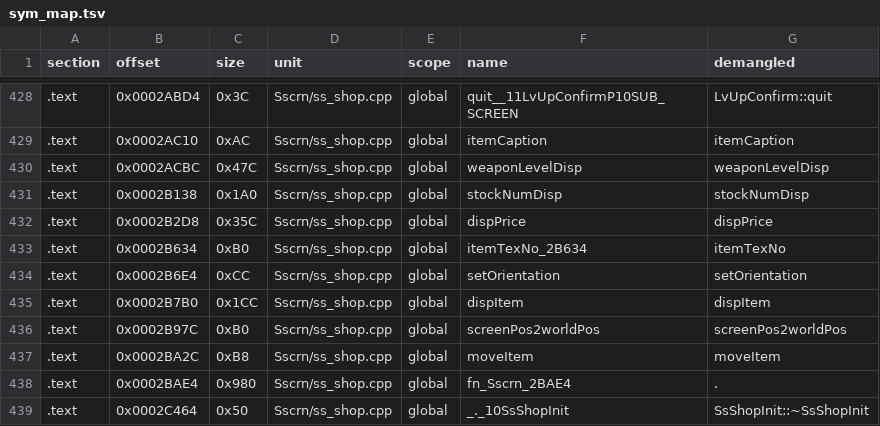
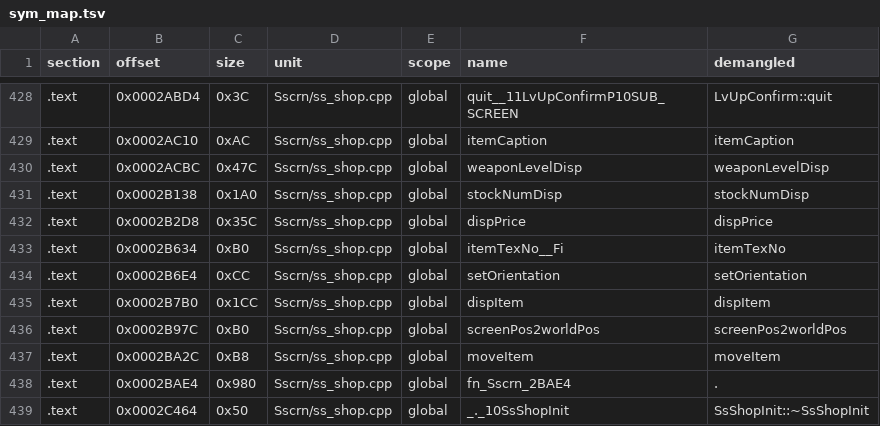
Before and after one commit to Penguinjanator/re4, a TSV file: config/G4BE08/modules/Sscrn/sym_map.tsv, drawn as a sheet; only a part is shown, gaps mark what is left out.

Commit message:
Sscrn: ss_shop 60/74 written; ss_map .rodata identical; ss_pzzl.h widget classes in target order; ShopWork/SsShopMain layouts

```diff
--- a/config/G4BE08/modules/Sscrn/sym_map.tsv
+++ b/config/G4BE08/modules/Sscrn/sym_map.tsv
@@ -432,3 +432,3 @@ section	offset	size	unit	scope	name	demangled
 .text	0x0002B2D8	0x35C	Sscrn/ss_shop.cpp	global	dispPrice	dispPrice
-.text	0x0002B634	0xB0	Sscrn/ss_shop.cpp	global	itemTexNo_2B634	itemTexNo
+.text	0x0002B634	0xB0	Sscrn/ss_shop.cpp	global	itemTexNo__Fi	itemTexNo
 .text	0x0002B6E4	0xCC	Sscrn/ss_shop.cpp	global	setOrientation	setOrientation
```
Also changed, not shown: 7 other files.
